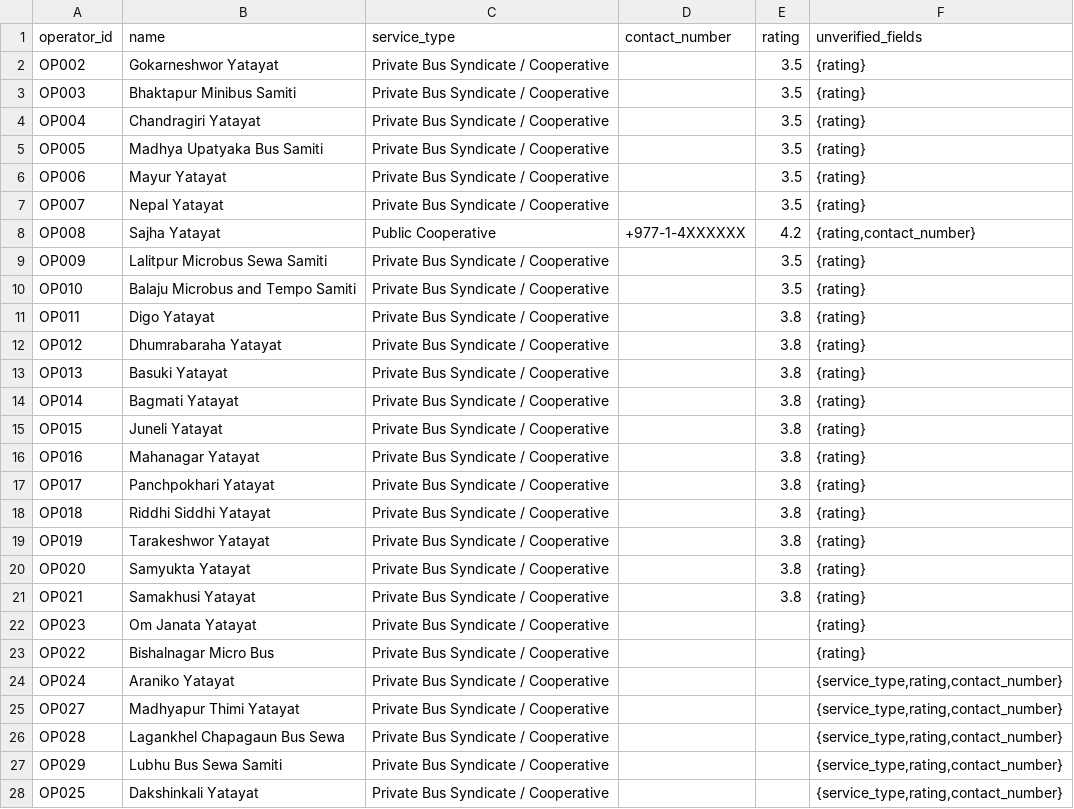
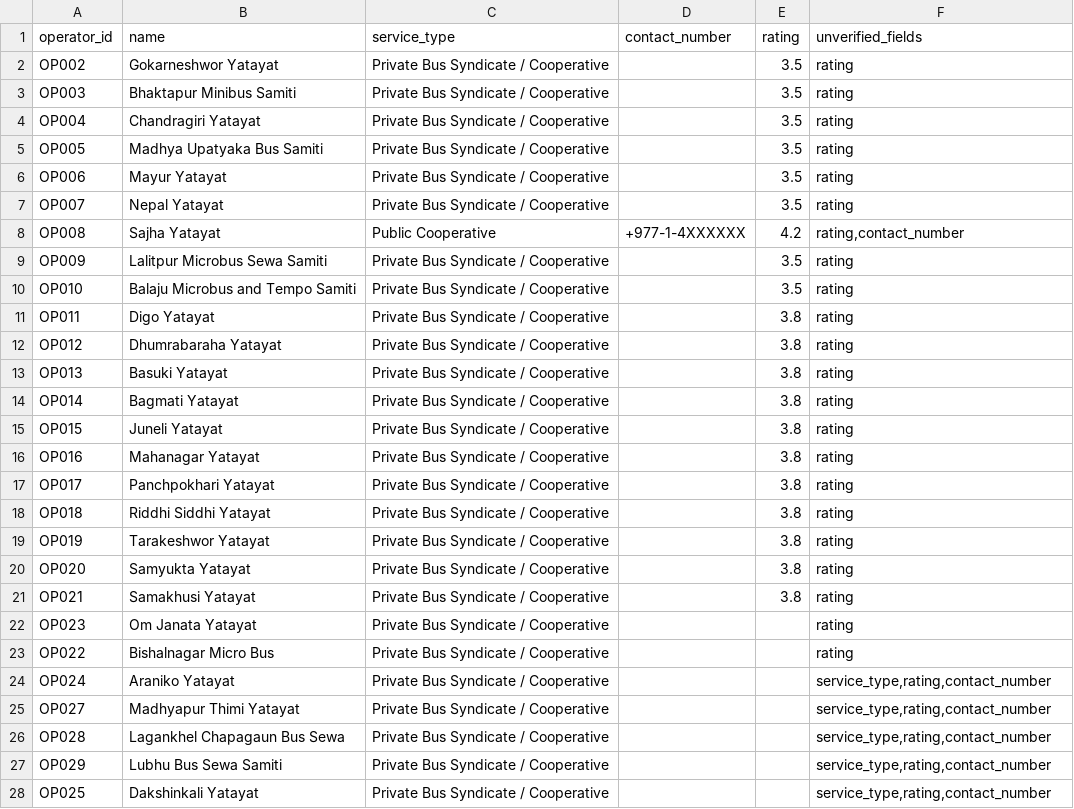
Before and after one commit to Djoker-209/kathmandu-bus-route-finder, a CSV file: data/processed/operators_clean.csv, drawn as a sheet; only a part is shown; the diff covers the shown part only.

```diff
--- a/data/processed/operators_clean.csv
+++ b/data/processed/operators_clean.csv
@@ -1,28 +1,28 @@
 operator_id,name,service_type,contact_number,rating,unverified_fields
-OP002,Gokarneshwor Yatayat,Private Bus Syndicate / Cooperative,,3.5,{rating}
-OP003,Bhaktapur Minibus Samiti,Private Bus Syndicate / Cooperative,,3.5,{rating}
-OP004,Chandragiri Yatayat,Private Bus Syndicate / Cooperative,,3.5,{rating}
-OP005,Madhya Upatyaka Bus Samiti,Private Bus Syndicate / Cooperative,,3.5,{rating}
-OP006,Mayur Yatayat,Private Bus Syndicate / Cooperative,,3.5,{rating}
-OP007,Nepal Yatayat,Private Bus Syndicate / Cooperative,,3.5,{rating}
-OP008,Sajha Yatayat,Public Cooperative,+977-1-4XXXXXX,4.2,"{rating,contact_number}"
-OP009,Lalitpur Microbus Sewa Samiti,Private Bus Syndicate / Cooperative,,3.5,{rating}
-OP010,Balaju Microbus and Tempo Samiti,Private Bus Syndicate / Cooperative,,3.5,{rating}
-OP011,Digo Yatayat,Private Bus Syndicate / Cooperative,,3.8,{rating}
-OP012,Dhumrabaraha Yatayat,Private Bus Syndicate / Cooperative,,3.8,{rating}
-OP013,Basuki Yatayat,Private Bus Syndicate / Cooperative,,3.8,{rating}
-OP014,Bagmati Yatayat,Private Bus Syndicate / Cooperative,,3.8,{rating}
-OP015,Juneli Yatayat,Private Bus Syndicate / Cooperative,,3.8,{rating}
-OP016,Mahanagar Yatayat,Private Bus Syndicate / Cooperative,,3.8,{rating}
-OP017,Panchpokhari Yatayat,Private Bus Syndicate / Cooperative,,3.8,{rating}
-OP018,Riddhi Siddhi Yatayat,Private Bus Syndicate / Cooperative,,3.8,{rating}
-OP019,Tarakeshwor Yatayat,Private Bus Syndicate / Cooperative,,3.8,{rating}
-OP020,Samyukta Yatayat,Private Bus Syndicate / Cooperative,,3.8,{rating}
-OP021,Samakhusi Yatayat,Private Bus Syndicate / Cooperative,,3.8,{rating}
-OP023,Om Janata Yatayat,Private Bus Syndicate / Cooperative,,,{rating}
-OP022,Bishalnagar Micro Bus,Private Bus Syndicate / Cooperative,,,{rating}
-OP024,Araniko Yatayat,Private Bus Syndicate / Cooperative,,,"{service_type,rating,contact_number}"
-OP027,Madhyapur Thimi Yatayat,Private Bus Syndicate / Cooperative,,,"{service_type,rating,contact_number}"
-OP028,Lagankhel Chapagaun Bus Sewa,Private Bus Syndicate / Cooperative,,,"{service_type,rating,contact_number}"
-OP029,Lubhu Bus Sewa Samiti,Private Bus Syndicate / Cooperative,,,"{service_type,rating,contact_number}"
-OP025,Dakshinkali Yatayat,Private Bus Syndicate / Cooperative,,,"{service_type,rating,contact_number}"
+OP002,Gokarneshwor Yatayat,Private Bus Syndicate / Cooperative,,3.5,rating
+OP003,Bhaktapur Minibus Samiti,Private Bus Syndicate / Cooperative,,3.5,rating
+OP004,Chandragiri Yatayat,Private Bus Syndicate / Cooperative,,3.5,rating
+OP005,Madhya Upatyaka Bus Samiti,Private Bus Syndicate / Cooperative,,3.5,rating
+OP006,Mayur Yatayat,Private Bus Syndicate / Cooperative,,3.5,rating
+OP007,Nepal Yatayat,Private Bus Syndicate / Cooperative,,3.5,rating
+OP008,Sajha Yatayat,Public Cooperative,+977-1-4XXXXXX,4.2,"rating,contact_number"
+OP009,Lalitpur Microbus Sewa Samiti,Private Bus Syndicate / Cooperative,,3.5,rating
+OP010,Balaju Microbus and Tempo Samiti,Private Bus Syndicate / Cooperative,,3.5,rating
+OP011,Digo Yatayat,Private Bus Syndicate / Cooperative,,3.8,rating
+OP012,Dhumrabaraha Yatayat,Private Bus Syndicate / Cooperative,,3.8,rating
+OP013,Basuki Yatayat,Private Bus Syndicate / Cooperative,,3.8,rating
+OP014,Bagmati Yatayat,Private Bus Syndicate / Cooperative,,3.8,rating
+OP015,Juneli Yatayat,Private Bus Syndicate / Cooperative,,3.8,rating
+OP016,Mahanagar Yatayat,Private Bus Syndicate / Cooperative,,3.8,rating
+OP017,Panchpokhari Yatayat,Private Bus Syndicate / Cooperative,,3.8,rating
+OP018,Riddhi Siddhi Yatayat,Private Bus Syndicate / Cooperative,,3.8,rating
+OP019,Tarakeshwor Yatayat,Private Bus Syndicate / Cooperative,,3.8,rating
+OP020,Samyukta Yatayat,Private Bus Syndicate / Cooperative,,3.8,rating
+OP021,Samakhusi Yatayat,Private Bus Syndicate / Cooperative,,3.8,rating
+OP023,Om Janata Yatayat,Private Bus Syndicate / Cooperative,,,rating
+OP022,Bishalnagar Micro Bus,Private Bus Syndicate / Cooperative,,,rating
+OP024,Araniko Yatayat,Private Bus Syndicate / Cooperative,,,"service_type,rating,contact_number"
+OP027,Madhyapur Thimi Yatayat,Private Bus Syndicate / Cooperative,,,"service_type,rating,contact_number"
+OP028,Lagankhel Chapagaun Bus Sewa,Private Bus Syndicate / Cooperative,,,"service_type,rating,contact_number"
+OP029,Lubhu Bus Sewa Samiti,Private Bus Syndicate / Cooperative,,,"service_type,rating,contact_number"
+OP025,Dakshinkali Yatayat,Private Bus Syndicate / Cooperative,,,"service_type,rating,contact_number"
```
Also changed, not shown: 1 edited cell elsewhere in this file, data/processed/return_leg_verification_priority_clean.csv, data/processed/route_operators_clean.csv, 6 other files.
